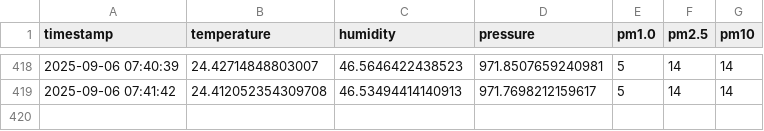
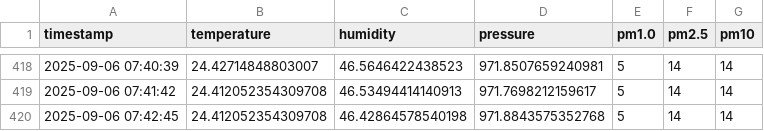
Before and after one commit to ml150914/air-quality-project, a CSV file: 2025-09-06.csv, drawn as a sheet; only a part is shown, gaps mark what is left out.

```diff
--- a/2025-09-06.csv
+++ b/2025-09-06.csv
@@ -419 +419,2 @@ timestamp,temperature,humidity,pressure,pm1.0,pm2.5,pm10
 2025-09-06 07:41:42,24.412052354309708,46.53494414140913,971.7698212159617,5,14,14
+2025-09-06 07:42:45,24.412052354309708,46.42864578540198,971.8843575352768,5,14,14
```
Also changed, not shown: 1 other file.
